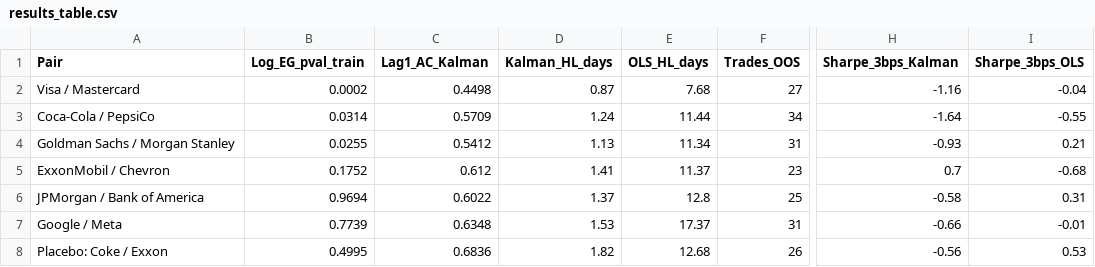
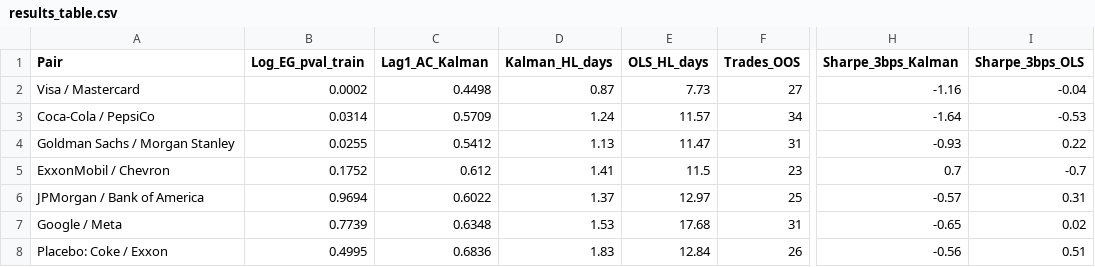
Before and after one commit to abhibm9602-cyber/StatArbEngine, a CSV file: results_table.csv, drawn as a sheet; only a part is shown, gaps mark what is left out; the diff names each change by its address in the sheet, - before the commit and + after, or states it on an @@ line.

Commit message:
chore: use fetch_data helper in run_table and sync results_table.csv with README
- Streamline run_table.py to import and call fetch_data from engine.py.
- Re-run backtest across 7 pairs with execution timing shift(1) friction accounting.
- Update results_table.csv and README Table 1 with re-computed Sharpe ratios and half-life estimates.

```diff
--- a/results_table.csv
+++ b/results_table.csv
-E2 (OLS_HL_days): 7.68
+E2 (OLS_HL_days): 7.73
-E3 (OLS_HL_days): 11.44
+E3 (OLS_HL_days): 11.57
-I3 (Sharpe_3bps_OLS): -0.55
+I3 (Sharpe_3bps_OLS): -0.53
-E4 (OLS_HL_days): 11.34
+E4 (OLS_HL_days): 11.47
-I4 (Sharpe_3bps_OLS): 0.21
+I4 (Sharpe_3bps_OLS): 0.22
-E5 (OLS_HL_days): 11.37
+E5 (OLS_HL_days): 11.5
-I5 (Sharpe_3bps_OLS): -0.68
+I5 (Sharpe_3bps_OLS): -0.7
-E6 (OLS_HL_days): 12.8
+E6 (OLS_HL_days): 12.97
-H6 (Sharpe_3bps_Kalman): -0.58
+H6 (Sharpe_3bps_Kalman): -0.57
-E7 (OLS_HL_days): 17.37
+E7 (OLS_HL_days): 17.68
-H7 (Sharpe_3bps_Kalman): -0.66
+H7 (Sharpe_3bps_Kalman): -0.65
-I7 (Sharpe_3bps_OLS): -0.01
+I7 (Sharpe_3bps_OLS): 0.02
-D8 (Kalman_HL_days): 1.82
+D8 (Kalman_HL_days): 1.83
-E8 (OLS_HL_days): 12.68
+E8 (OLS_HL_days): 12.84
-I8 (Sharpe_3bps_OLS): 0.53
+I8 (Sharpe_3bps_OLS): 0.51
```
Also changed, not shown: 2 other files.
